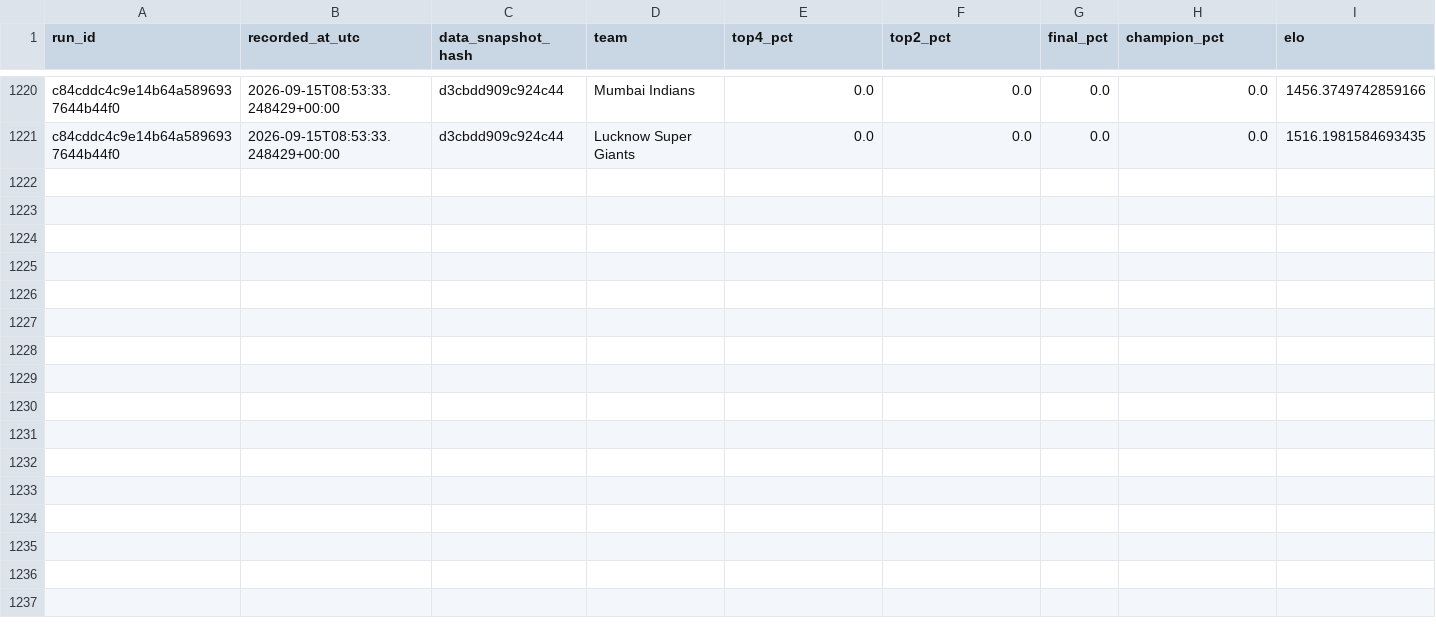
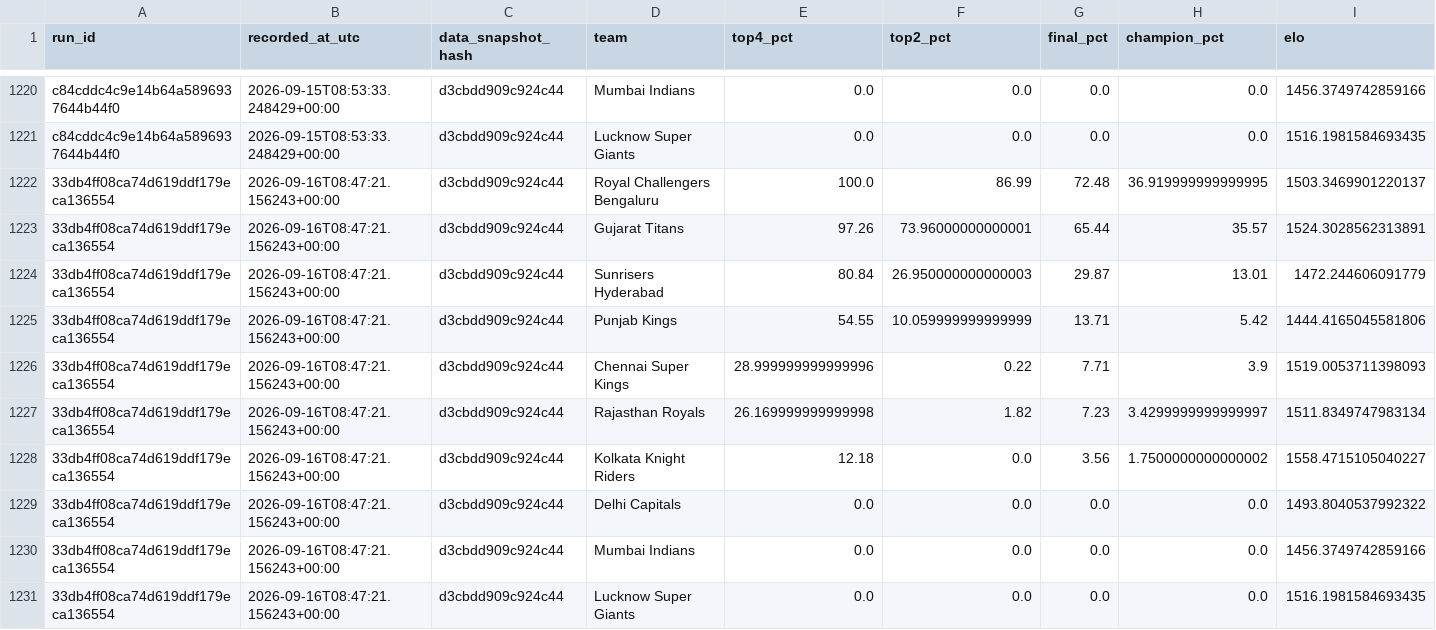
Before and after one commit to Vatsalsrivastava1209/IPL-Predictor, a CSV file: outputs/probability_history.csv, drawn as a sheet; only a part is shown, gaps mark what is left out.

```diff
--- a/outputs/probability_history.csv
+++ b/outputs/probability_history.csv
@@ -1221 +1221,11 @@ c84cddc4c9e14b64a5896937644b44f0,2026-09-15T08:53:33.248429+00:00,d3cbdd909c924c
 c84cddc4c9e14b64a5896937644b44f0,2026-09-15T08:53:33.248429+00:00,d3cbdd909c924c44,Lucknow Super Giants,0.0,0.0,0.0,0.0,1516.1981584693435
+33db4ff08ca74d619ddf179eca136554,2026-09-16T08:47:21.156243+00:00,d3cbdd909c924c44,Royal Challengers Bengaluru,100.0,86.99,72.48,36.919999999999995,1503.3469901220137
+33db4ff08ca74d619ddf179eca136554,2026-09-16T08:47:21.156243+00:00,d3cbdd909c924c44,Gujarat Titans,97.26,73.96000000000001,65.44,35.57,1524.3028562313891
+33db4ff08ca74d619ddf179eca136554,2026-09-16T08:47:21.156243+00:00,d3cbdd909c924c44,Sunrisers Hyderabad,80.84,26.950000000000003,29.87,13.01,1472.244606091779
+33db4ff08ca74d619ddf179eca136554,2026-09-16T08:47:21.156243+00:00,d3cbdd909c924c44,Punjab Kings,54.55,10.059999999999999,13.71,5.42,1444.4165045581806
+33db4ff08ca74d619ddf179eca136554,2026-09-16T08:47:21.156243+00:00,d3cbdd909c924c44,Chennai Super Kings,28.999999999999996,0.22,7.71,3.9,1519.0053711398093
+33db4ff08ca74d619ddf179eca136554,2026-09-16T08:47:21.156243+00:00,d3cbdd909c924c44,Rajasthan Royals,26.169999999999998,1.82,7.23,3.4299999999999997,1511.8349747983134
+33db4ff08ca74d619ddf179eca136554,2026-09-16T08:47:21.156243+00:00,d3cbdd909c924c44,Kolkata Knight Riders,12.18,0.0,3.56,1.7500000000000002,1558.4715105040227
+33db4ff08ca74d619ddf179eca136554,2026-09-16T08:47:21.156243+00:00,d3cbdd909c924c44,Delhi Capitals,0.0,0.0,0.0,0.0,1493.8040537992322
+33db4ff08ca74d619ddf179eca136554,2026-09-16T08:47:21.156243+00:00,d3cbdd909c924c44,Mumbai Indians,0.0,0.0,0.0,0.0,1456.3749742859166
+33db4ff08ca74d619ddf179eca136554,2026-09-16T08:47:21.156243+00:00,d3cbdd909c924c44,Lucknow Super Giants,0.0,0.0,0.0,0.0,1516.1981584693435
```
Also changed, not shown: outputs/simulation_runs.csv.
